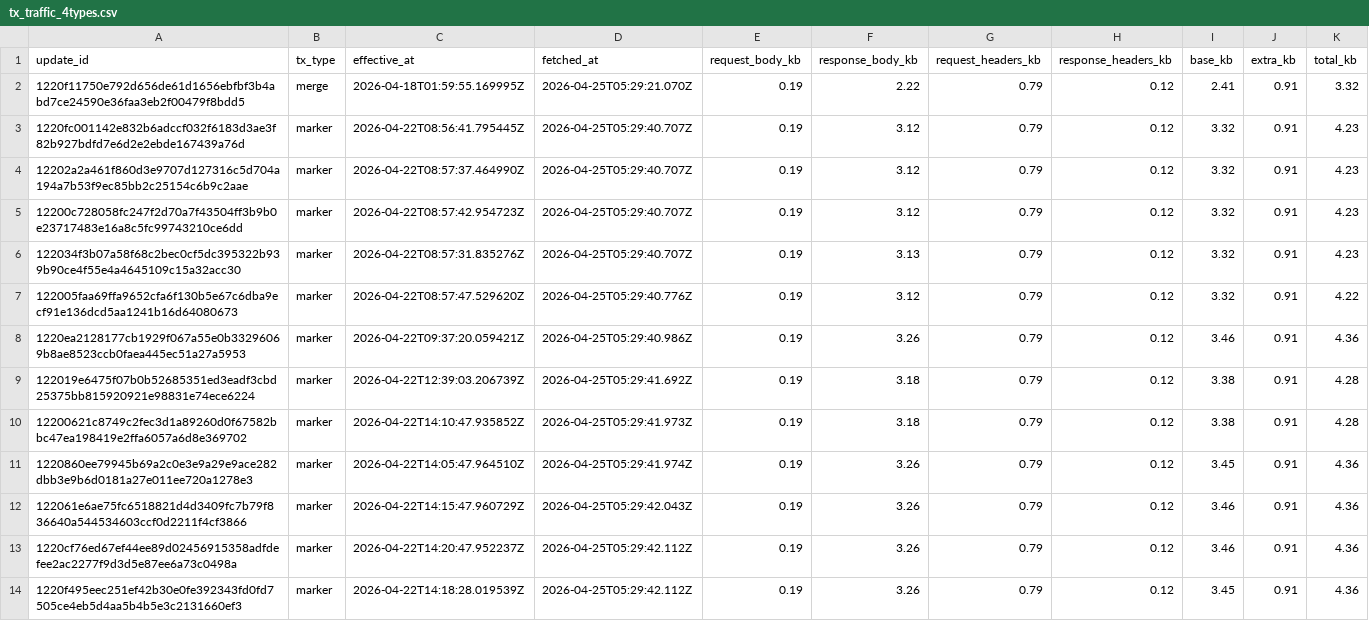
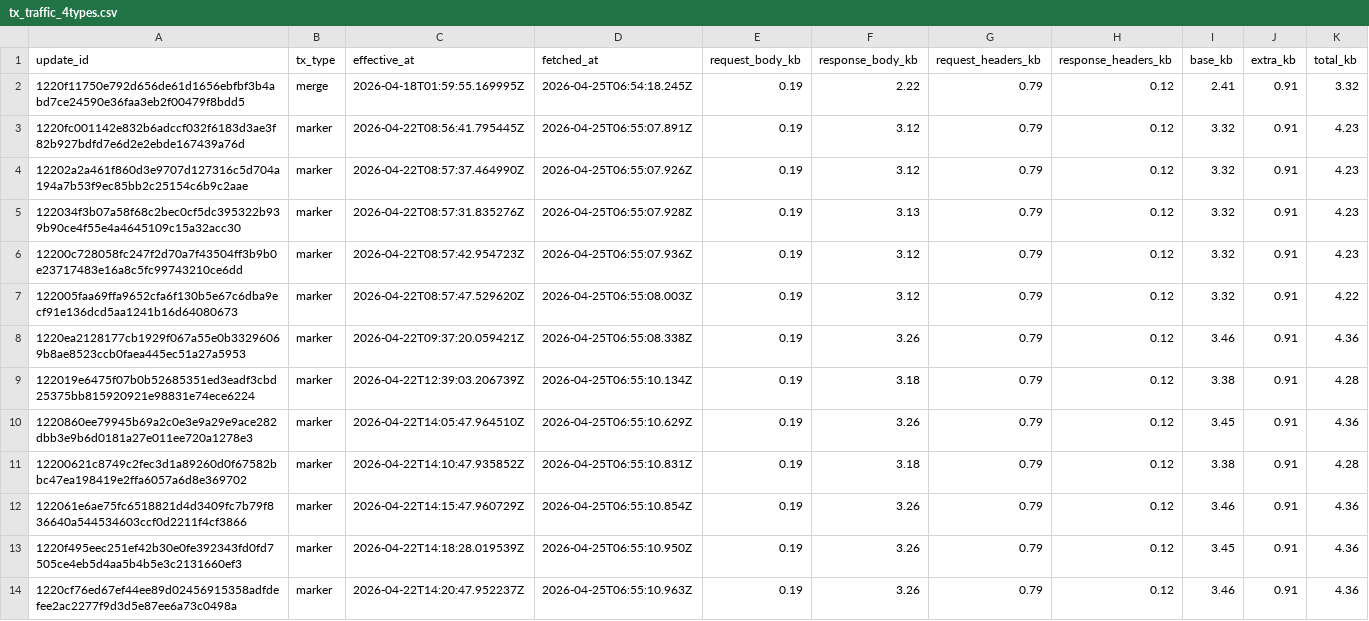
Before and after one commit to ipsita4/validator-traffic-tools, a CSV file: public/tx_traffic_4types.csv, drawn as a sheet; only a part is shown; the diff covers the shown part only.

```diff
--- a/public/tx_traffic_4types.csv
+++ b/public/tx_traffic_4types.csv
@@ -1,14 +1,14 @@
 update_id,tx_type,effective_at,fetched_at,request_body_kb,response_body_kb,request_headers_kb,response_headers_kb,base_kb,extra_kb,total_kb
-1220f11750e792d656de61d1656ebfbf3b4abd7ce24590e36faa3eb2f00479f8bdd5,merge,2026-04-18T01:59:55.169995Z,2026-04-25T05:29:21.070Z,0.19,2.22,0.79,0.12,2.41,0.91,3.32
-1220fc001142e832b6adccf032f6183d3ae3f82b927bdfd7e6d2e2ebde167439a76d,marker,2026-04-22T08:56:41.795445Z,2026-04-25T05:29:40.707Z,0.19,3.12,0.79,0.12,3.32,0.91,4.23
-12202a2a461f860d3e9707d127316c5d704a194a7b53f9ec85bb2c25154c6b9c2aae,marker,2026-04-22T08:57:37.464990Z,2026-04-25T05:29:40.707Z,0.19,3.12,0.79,0.12,3.32,0.91,4.23
-12200c728058fc247f2d70a7f43504ff3b9b0e23717483e16a8c5fc99743210ce6dd,marker,2026-04-22T08:57:42.954723Z,2026-04-25T05:29:40.707Z,0.19,3.12,0.79,0.12,3.32,0.91,4.23
-122034f3b07a58f68c2bec0cf5dc395322b939b90ce4f55e4a4645109c15a32acc30,marker,2026-04-22T08:57:31.835276Z,2026-04-25T05:29:40.707Z,0.19,3.13,0.79,0.12,3.32,0.91,4.23
-122005faa69ffa9652cfa6f130b5e67c6dba9ecf91e136dcd5aa1241b16d64080673,marker,2026-04-22T08:57:47.529620Z,2026-04-25T05:29:40.776Z,0.19,3.12,0.79,0.12,3.32,0.91,4.22
-1220ea2128177cb1929f067a55e0b33296069b8ae8523ccb0faea445ec51a27a5953,marker,2026-04-22T09:37:20.059421Z,2026-04-25T05:29:40.986Z,0.19,3.26,0.79,0.12,3.46,0.91,4.36
-122019e6475f07b0b52685351ed3eadf3cbd25375bb815920921e98831e74ece6224,marker,2026-04-22T12:39:03.206739Z,2026-04-25T05:29:41.692Z,0.19,3.18,0.79,0.12,3.38,0.91,4.28
-12200621c8749c2fec3d1a89260d0f67582bbc47ea198419e2ffa6057a6d8e369702,marker,2026-04-22T14:10:47.935852Z,2026-04-25T05:29:41.973Z,0.19,3.18,0.79,0.12,3.38,0.91,4.28
-1220860ee79945b69a2c0e3e9a29e9ace282dbb3e9b6d0181a27e011ee720a1278e3,marker,2026-04-22T14:05:47.964510Z,2026-04-25T05:29:41.974Z,0.19,3.26,0.79,0.12,3.45,0.91,4.36
-122061e6ae75fc6518821d4d3409fc7b79f836640a544534603ccf0d2211f4cf3866,marker,2026-04-22T14:15:47.960729Z,2026-04-25T05:29:42.043Z,0.19,3.26,0.79,0.12,3.46,0.91,4.36
-1220cf76ed67ef44ee89d02456915358adfdefee2ac2277f9d3d5e87ee6a73c0498a,marker,2026-04-22T14:20:47.952237Z,2026-04-25T05:29:42.112Z,0.19,3.26,0.79,0.12,3.46,0.91,4.36
-1220f495eec251ef42b30e0fe392343fd0fd7505ce4eb5d4aa5b4b5e3c2131660ef3,marker,2026-04-22T14:18:28.019539Z,2026-04-25T05:29:42.112Z,0.19,3.26,0.79,0.12,3.45,0.91,4.36
+1220f11750e792d656de61d1656ebfbf3b4abd7ce24590e36faa3eb2f00479f8bdd5,merge,2026-04-18T01:59:55.169995Z,2026-04-25T06:54:18.245Z,0.19,2.22,0.79,0.12,2.41,0.91,3.32
+1220fc001142e832b6adccf032f6183d3ae3f82b927bdfd7e6d2e2ebde167439a76d,marker,2026-04-22T08:56:41.795445Z,2026-04-25T06:55:07.891Z,0.19,3.12,0.79,0.12,3.32,0.91,4.23
+12202a2a461f860d3e9707d127316c5d704a194a7b53f9ec85bb2c25154c6b9c2aae,marker,2026-04-22T08:57:37.464990Z,2026-04-25T06:55:07.926Z,0.19,3.12,0.79,0.12,3.32,0.91,4.23
+122034f3b07a58f68c2bec0cf5dc395322b939b90ce4f55e4a4645109c15a32acc30,marker,2026-04-22T08:57:31.835276Z,2026-04-25T06:55:07.928Z,0.19,3.13,0.79,0.12,3.32,0.91,4.23
+12200c728058fc247f2d70a7f43504ff3b9b0e23717483e16a8c5fc99743210ce6dd,marker,2026-04-22T08:57:42.954723Z,2026-04-25T06:55:07.936Z,0.19,3.12,0.79,0.12,3.32,0.91,4.23
+122005faa69ffa9652cfa6f130b5e67c6dba9ecf91e136dcd5aa1241b16d64080673,marker,2026-04-22T08:57:47.529620Z,2026-04-25T06:55:08.003Z,0.19,3.12,0.79,0.12,3.32,0.91,4.22
+1220ea2128177cb1929f067a55e0b33296069b8ae8523ccb0faea445ec51a27a5953,marker,2026-04-22T09:37:20.059421Z,2026-04-25T06:55:08.338Z,0.19,3.26,0.79,0.12,3.46,0.91,4.36
+122019e6475f07b0b52685351ed3eadf3cbd25375bb815920921e98831e74ece6224,marker,2026-04-22T12:39:03.206739Z,2026-04-25T06:55:10.134Z,0.19,3.18,0.79,0.12,3.38,0.91,4.28
+1220860ee79945b69a2c0e3e9a29e9ace282dbb3e9b6d0181a27e011ee720a1278e3,marker,2026-04-22T14:05:47.964510Z,2026-04-25T06:55:10.629Z,0.19,3.26,0.79,0.12,3.45,0.91,4.36
+12200621c8749c2fec3d1a89260d0f67582bbc47ea198419e2ffa6057a6d8e369702,marker,2026-04-22T14:10:47.935852Z,2026-04-25T06:55:10.831Z,0.19,3.18,0.79,0.12,3.38,0.91,4.28
+122061e6ae75fc6518821d4d3409fc7b79f836640a544534603ccf0d2211f4cf3866,marker,2026-04-22T14:15:47.960729Z,2026-04-25T06:55:10.854Z,0.19,3.26,0.79,0.12,3.46,0.91,4.36
+1220f495eec251ef42b30e0fe392343fd0fd7505ce4eb5d4aa5b4b5e3c2131660ef3,marker,2026-04-22T14:18:28.019539Z,2026-04-25T06:55:10.950Z,0.19,3.26,0.79,0.12,3.45,0.91,4.36
+1220cf76ed67ef44ee89d02456915358adfdefee2ac2277f9d3d5e87ee6a73c0498a,marker,2026-04-22T14:20:47.952237Z,2026-04-25T06:55:10.963Z,0.19,3.26,0.79,0.12,3.46,0.91,4.36
```
Also changed, not shown: 1 added row, 1 removed row and 20 edited cells elsewhere in this file, docs/tx_kb_data.csv, docs/tx_traffic.csv, 3 other files.
